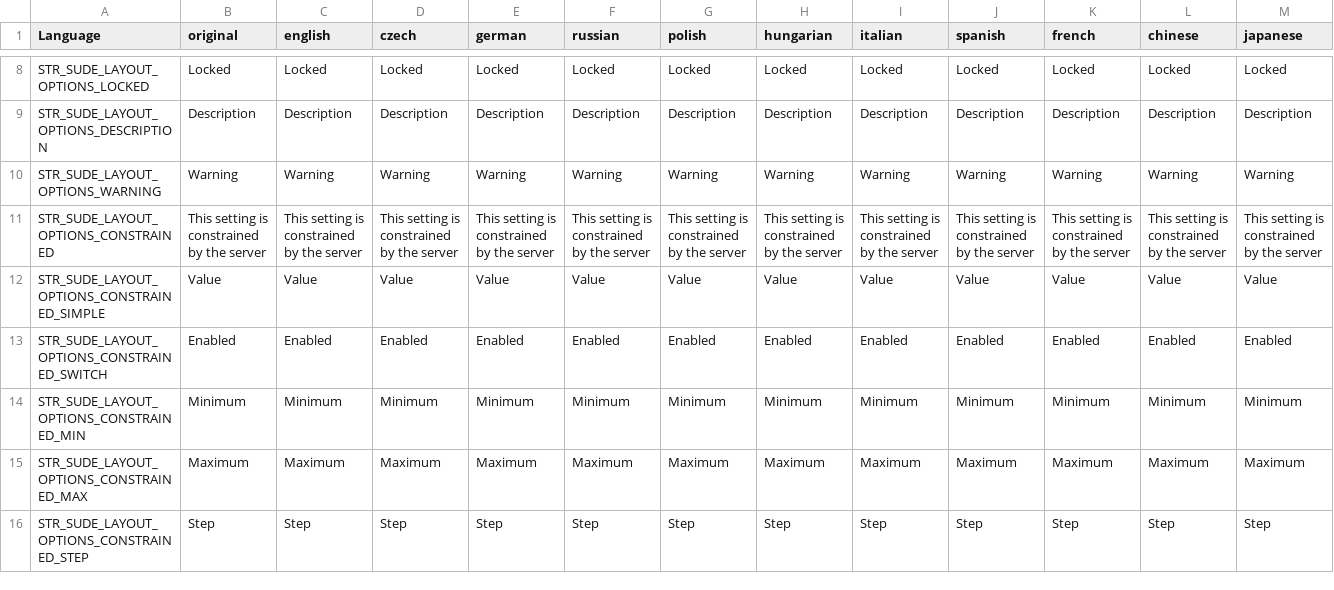
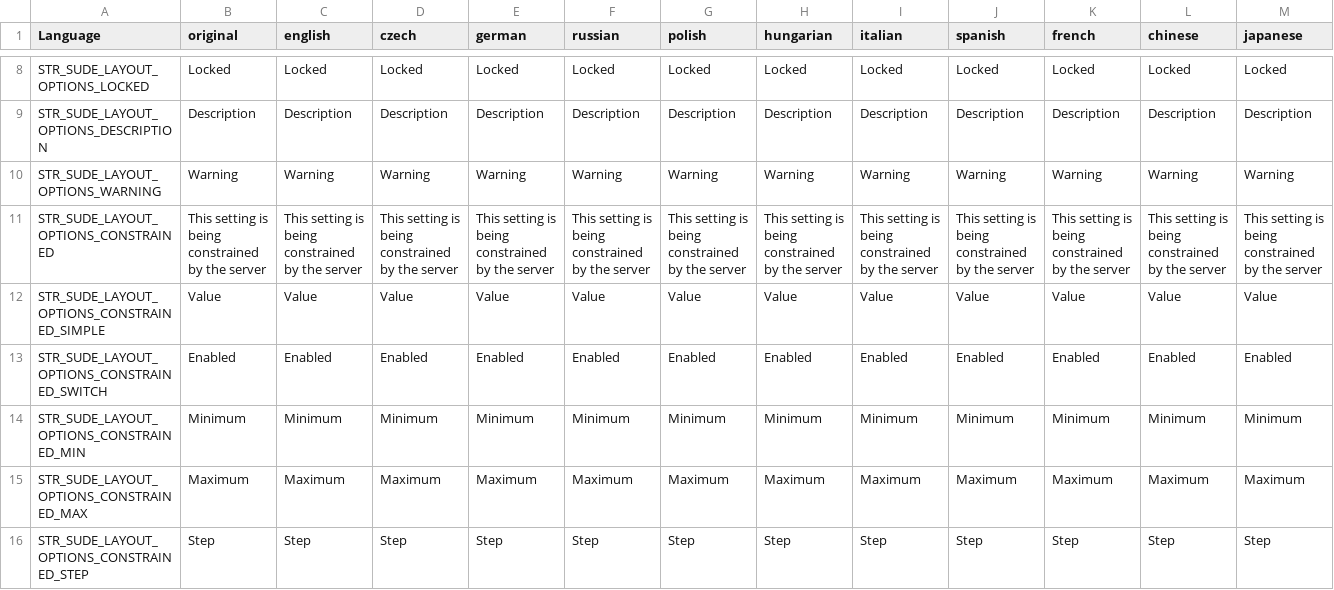
Before and after one commit to simonvic/sFramework, a CSV file: stringtable.csv, drawn as a sheet; only a part is shown, gaps mark what is left out; the diff covers the shown part only; the diff names each change by its address in the sheet, - before the commit and + after, or states it on an @@ line.

Commit message:
Third iteration of server side config

```diff
--- a/stringtable.csv
+++ b/stringtable.csv
-B11 (original): This setting is constrained by the server
+B11 (original): This setting is being constrained by the server
-C11 (english): This setting is constrained by the server
+C11 (english): This setting is being constrained by the server
-D11 (czech): This setting is constrained by the server
+D11 (czech): This setting is being constrained by the server
-E11 (german): This setting is constrained by the server
+E11 (german): This setting is being constrained by the server
-F11 (russian): This setting is constrained by the server
+F11 (russian): This setting is being constrained by the server
-G11 (polish): This setting is constrained by the server
+G11 (polish): This setting is being constrained by the server
-H11 (hungarian): This setting is constrained by the server
+H11 (hungarian): This setting is being constrained by the server
-I11 (italian): This setting is constrained by the server
+I11 (italian): This setting is being constrained by the server
-J11 (spanish): This setting is constrained by the server
+J11 (spanish): This setting is being constrained by the server
-K11 (french): This setting is constrained by the server
+K11 (french): This setting is being constrained by the server
-L11 (chinese): This setting is constrained by the server
+L11 (chinese): This setting is being constrained by the server
-M11 (japanese): This setting is constrained by the server
+M11 (japanese): This setting is being constrained by the server
```
Also changed, not shown: 2 edited cells elsewhere in this file, 6 other files.
